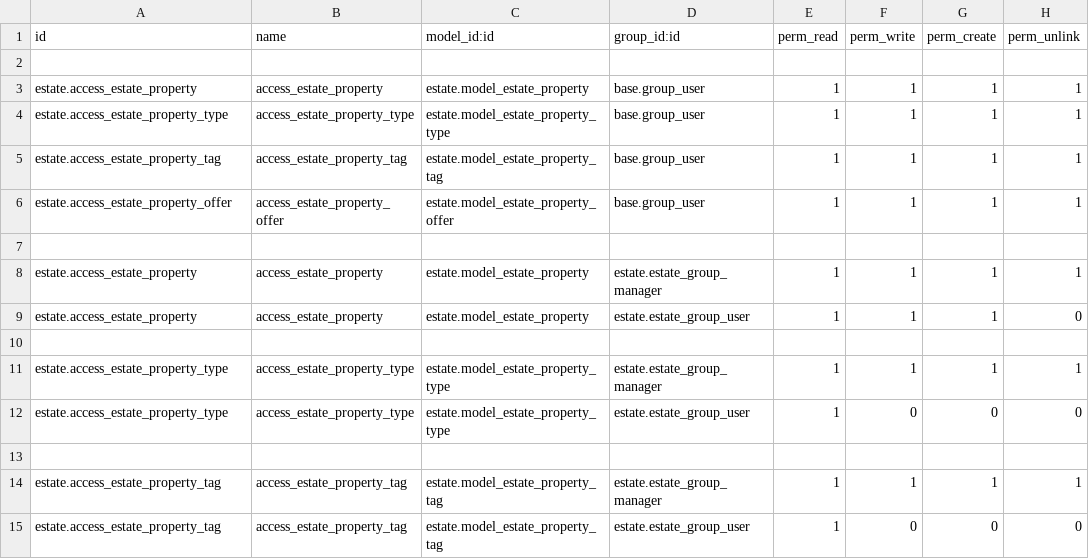
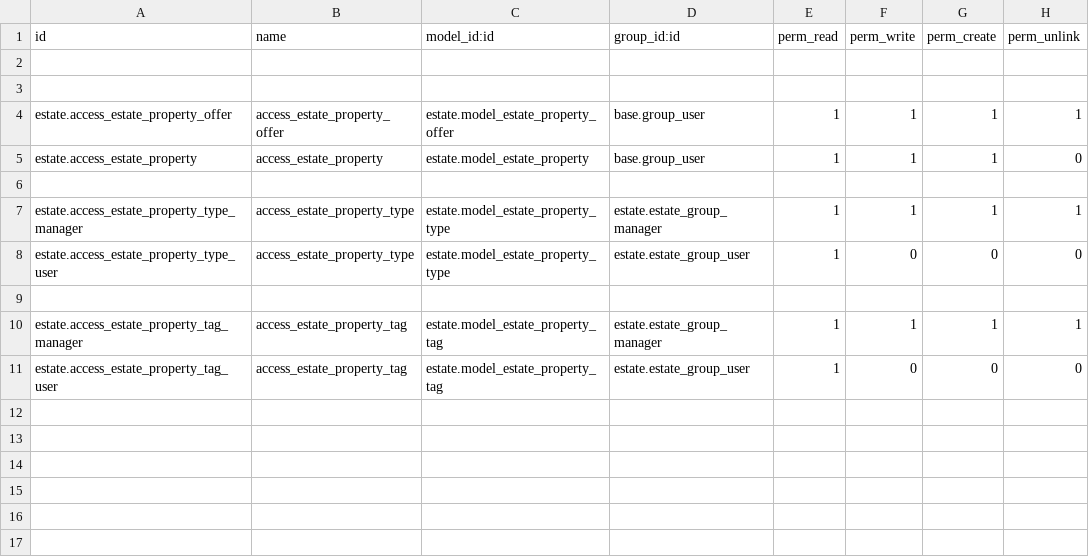
Before and after one commit to prra-odoo/odoo-training-2023, a CSV file: estate/security/ir.model.access.csv, drawn as a sheet.

Commit message:
[IMP] estate: implemented some security
implemented security override in estate module
implemented bypass security and multi-company security

```diff
--- a/estate/security/ir.model.access.csv
+++ b/estate/security/ir.model.access.csv
@@ -2,14 +2,10 @@ id,name,model_id:id,group_id:id,perm_read,perm_write,perm_create,perm_unlink
 
-estate.access_estate_property,access_estate_property,estate.model_estate_property,base.group_user,1,1,1,1
-estate.access_estate_property_type,access_estate_property_type,estate.model_estate_property_type,base.group_user,1,1,1,1
-estate.access_estate_property_tag,access_estate_property_tag,estate.model_estate_property_tag,base.group_user,1,1,1,1
+
 estate.access_estate_property_offer,access_estate_property_offer,estate.model_estate_property_offer,base.group_user,1,1,1,1
+estate.access_estate_property,access_estate_property,estate.model_estate_property,base.group_user,1,1,1,0
 
-estate.access_estate_property,access_estate_property,estate.model_estate_property,estate.estate_group_manager,1,1,1,1
-estate.access_estate_property,access_estate_property,estate.model_estate_property,estate.estate_group_user,1,1,1,0
+estate.access_estate_property_type_manager,access_estate_property_type,estate.model_estate_property_type,estate.estate_group_manager,1,1,1,1
+estate.access_estate_property_type_user,access_estate_property_type,estate.model_estate_property_type,estate.estate_group_user,1,0,0,0
 
-estate.access_estate_property_type,access_estate_property_type,estate.model_estate_property_type,estate.estate_group_manager,1,1,1,1
-estate.access_estate_property_type,access_estate_property_type,estate.model_estate_property_type,estate.estate_group_user,1,0,0,0
-
-estate.access_estate_property_tag,access_estate_property_tag,estate.model_estate_property_tag,estate.estate_group_manager,1,1,1,1
-estate.access_estate_property_tag,access_estate_property_tag,estate.model_estate_property_tag,estate.estate_group_user,1,0,0,0
+estate.access_estate_property_tag_manager,access_estate_property_tag,estate.model_estate_property_tag,estate.estate_group_manager,1,1,1,1
+estate.access_estate_property_tag_user,access_estate_property_tag,estate.model_estate_property_tag,estate.estate_group_user,1,0,0,0
```
Also changed, not shown: 9 other files.
